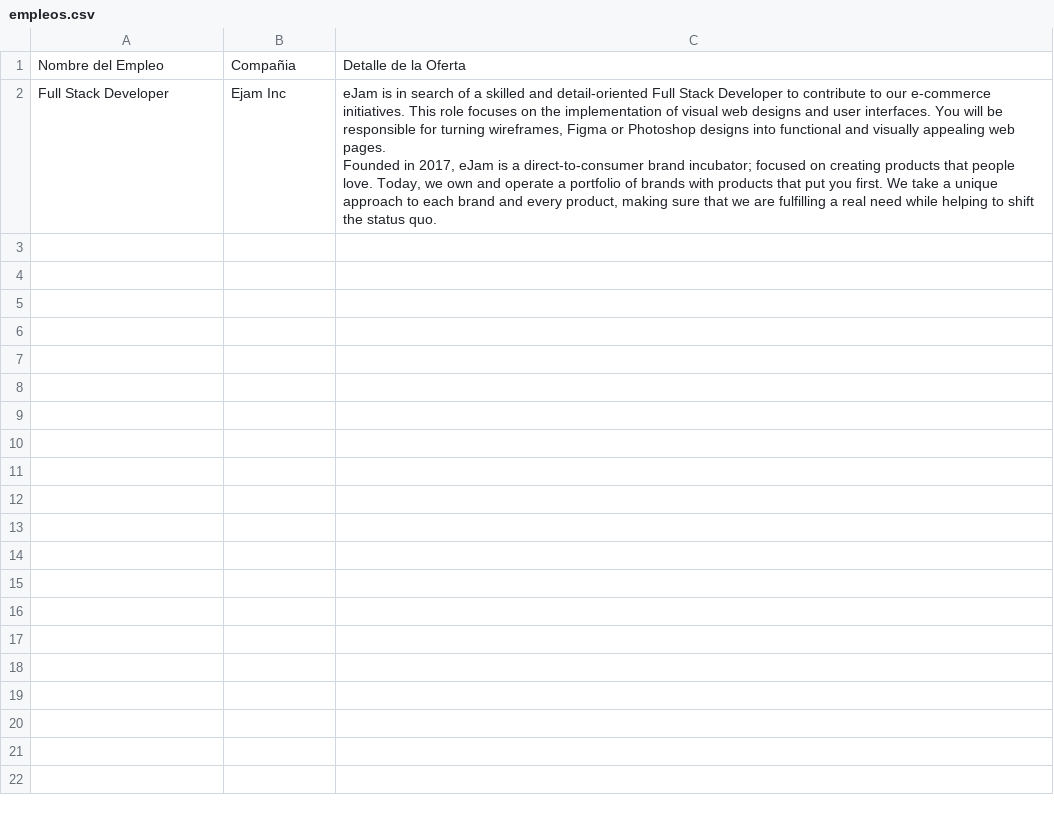
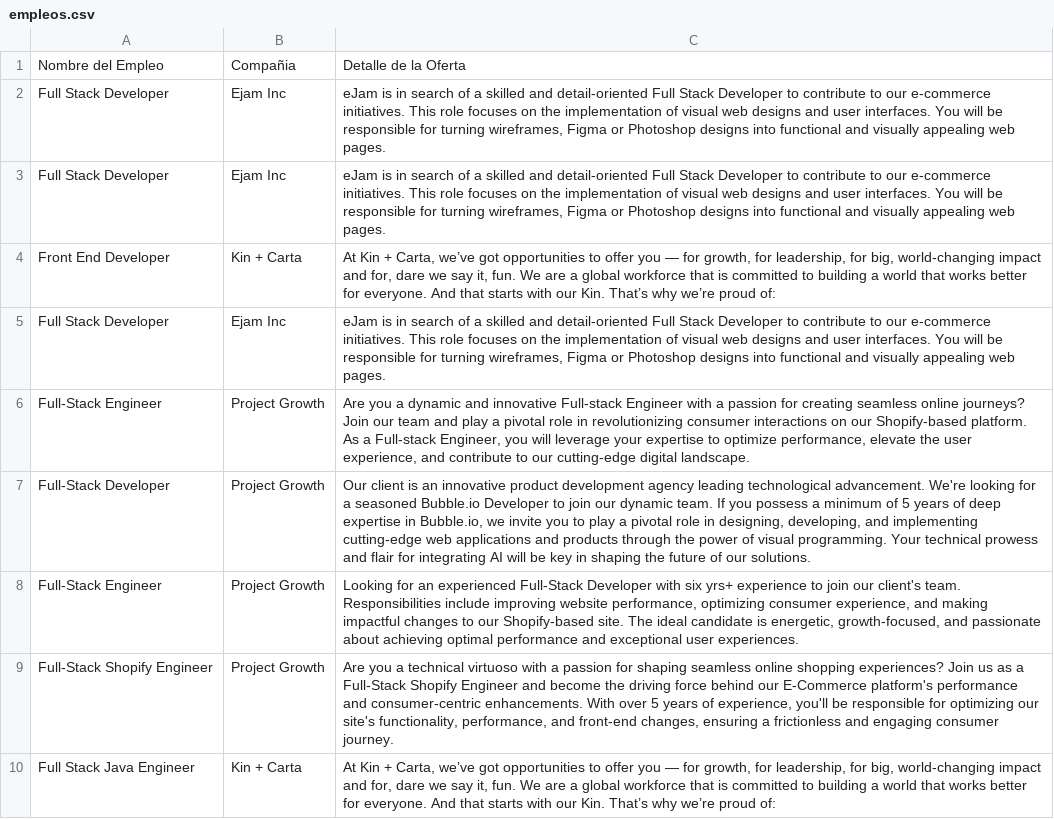
Before and after one commit to JohanZ1611/scraping, a CSV file: empleos.csv, drawn as a sheet.

```diff
--- a/empleos.csv
+++ b/empleos.csv
@@ -1,3 +1,10 @@
 Nombre del Empleo, Compañia,Detalle de la Oferta
-Full Stack Developer,Ejam Inc,"eJam is in search of a skilled and detail-oriented Full Stack Developer to contribute to our e-commerce initiatives. This role focuses on the implementation of visual web designs and user interfaces. You will be responsible for turning wireframes, Figma or Photoshop designs into functional and visually appealing web pages.
-Founded in 2017, eJam is a direct-to-consumer brand incubator; focused on creating products that people love. Today, we own and operate a portfolio of brands with products that put you first. We take a unique approach to each brand and every product, making sure that we are fulfilling a real need while helping to shift the status quo."
+Full Stack Developer,Ejam Inc,"eJam is in search of a skilled and detail-oriented Full Stack Developer to contribute to our e-commerce initiatives. This role focuses on the implementation of visual web designs and user interfaces. You will be responsible for turning wireframes, Figma or Photoshop designs into functional and visually appealing web pages."
+Full Stack Developer,Ejam Inc,"eJam is in search of a skilled and detail-oriented Full Stack Developer to contribute to our e-commerce initiatives. This role focuses on the implementation of visual web designs and user interfaces. You will be responsible for turning wireframes, Figma or Photoshop designs into functional and visually appealing web pages."
+Front End Developer,Kin + Carta,"At Kin + Carta, we’ve got opportunities to offer you — for growth, for leadership, for big, world-changing impact and for, dare we say it, fun. We are a global workforce that is committed to building a world that works better for everyone. And that starts with our Kin. That’s why we’re proud of:"
+Full Stack Developer,Ejam Inc,"eJam is in search of a skilled and detail-oriented Full Stack Developer to contribute to our e-commerce initiatives. This role focuses on the implementation of visual web designs and user interfaces. You will be responsible for turning wireframes, Figma or Photoshop designs into functional and visually appealing web pages."
+Full-Stack Engineer,Project Growth,"Are you a dynamic and innovative Full-stack Engineer with a passion for creating seamless online journeys? Join our team and play a pivotal role in revolutionizing consumer interactions on our Shopify-based platform. As a Full-stack Engineer, you will leverage your expertise to optimize performance, elevate the user experience, and contribute to our cutting-edge digital landscape."
+Full-Stack Developer,Project Growth,"Our client is an innovative product development agency leading technological advancement. We're looking for a seasoned Bubble.io Developer to join our dynamic team. If you possess a minimum of 5 years of deep expertise in Bubble.io, we invite you to play a pivotal role in designing, developing, and implementing cutting-edge web applications and products through the power of visual programming. Your technical prowess and flair for integrating AI will be key in shaping the future of our solutions."
+Full-Stack Engineer,Project Growth,"Looking for an experienced Full-Stack Developer with six yrs+ experience to join our client's team. Responsibilities include improving website performance, optimizing consumer experience, and making impactful changes to our Shopify-based site. The ideal candidate is energetic, growth-focused, and passionate about achieving optimal performance and exceptional user experiences."
+Full-Stack Shopify Engineer,Project Growth,"Are you a technical virtuoso with a passion for shaping seamless online shopping experiences? Join us as a Full-Stack Shopify Engineer and become the driving force behind our E-Commerce platform's performance and consumer-centric enhancements. With over 5 years of experience, you'll be responsible for optimizing our site's functionality, performance, and front-end changes, ensuring a frictionless and engaging consumer journey."
+Full Stack Java Engineer,Kin + Carta,"At Kin + Carta, we’ve got opportunities to offer you — for growth, for leadership, for big, world-changing impact and for, dare we say it, fun. We are a global workforce that is committed to building a world that works better for everyone. And that starts with our Kin. That’s why we’re proud of:"
```
Also changed, not shown: 1 other file.
